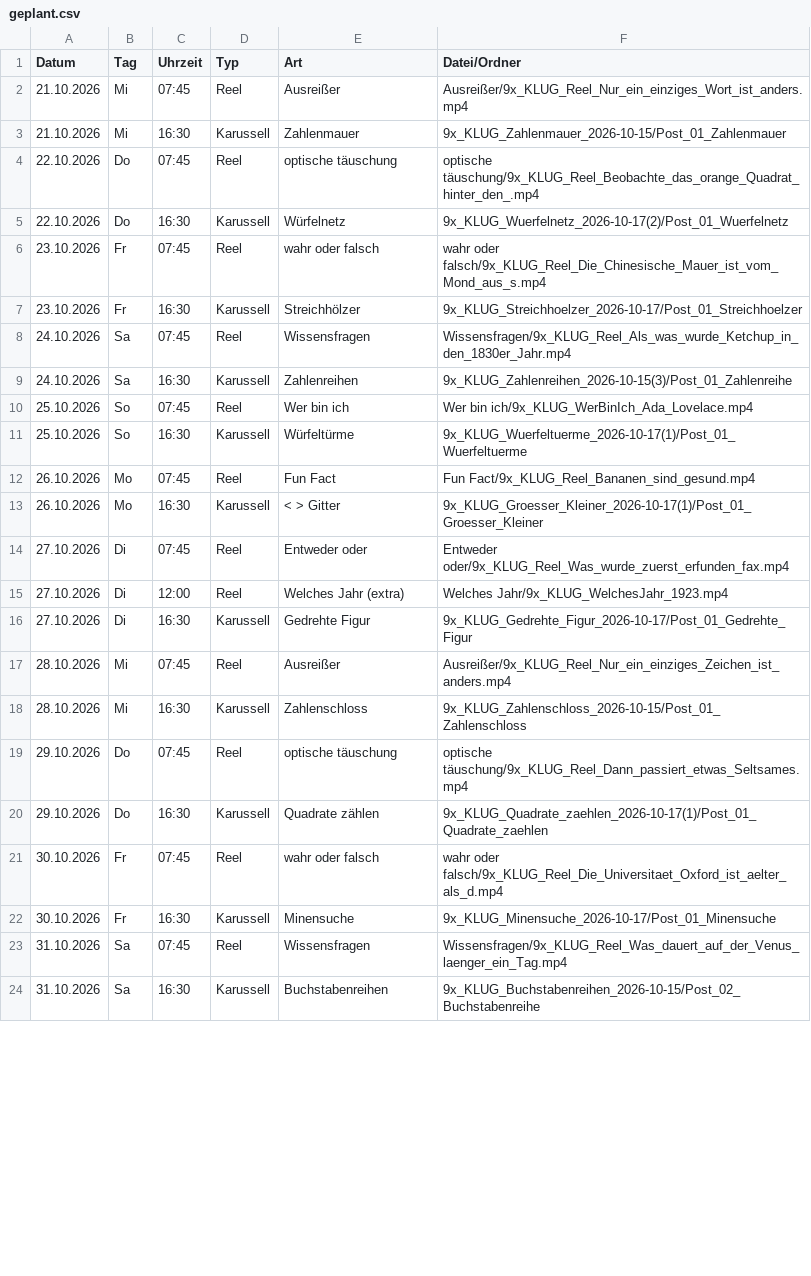
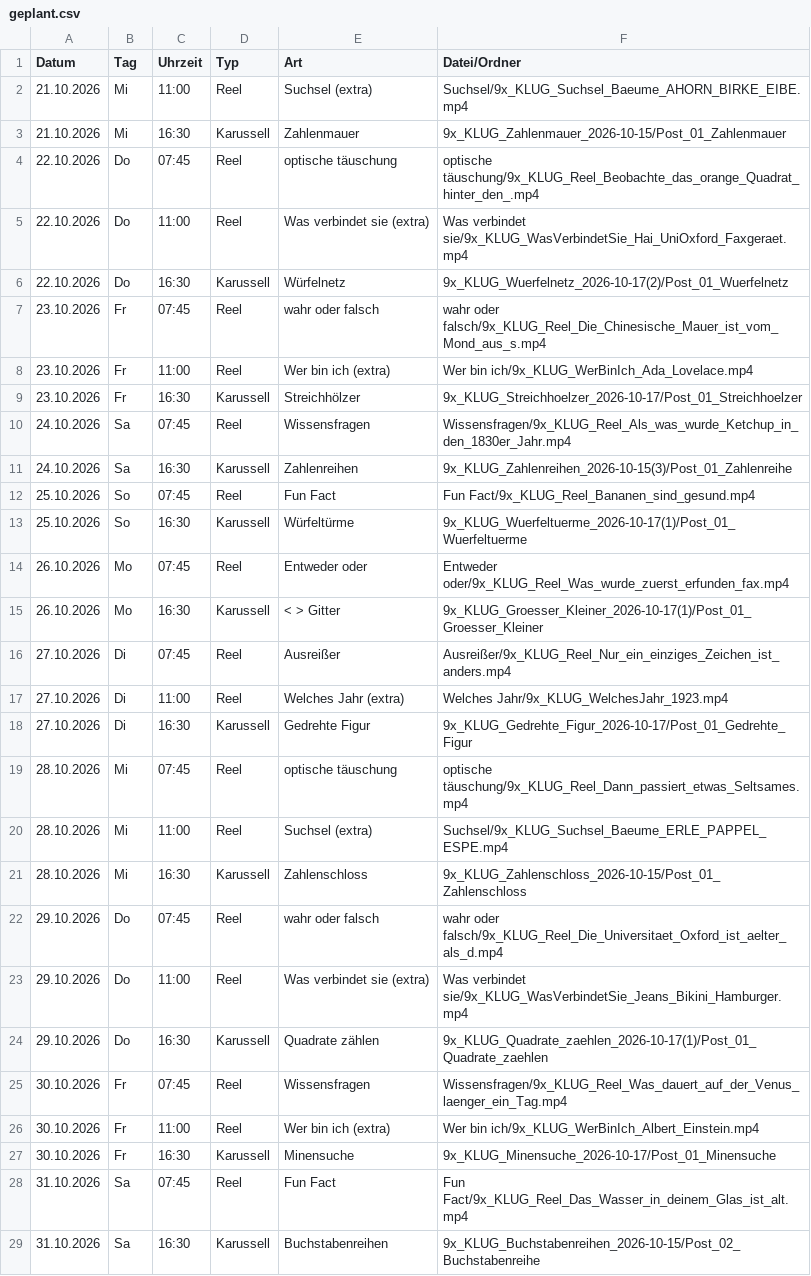
Before and after one commit to 9xKLUG/9xklug-autopost, a CSV file: status/geplant.csv, drawn as a sheet; only a part is shown; the diff covers the shown part only.

```diff
--- a/status/geplant.csv
+++ b/status/geplant.csv
@@ -1,7 +1,9 @@
 Datum;Tag;Uhrzeit;Typ;Art;Datei/Ordner
-21.10.2026;Mi;07:45;Reel;Ausreißer;Ausreißer/9x_KLUG_Reel_Nur_ein_einziges_Wort_ist_anders.mp4
+21.10.2026;Mi;11:00;Reel;Suchsel (extra);Suchsel/9x_KLUG_Suchsel_Baeume_AHORN_BIRKE_EIBE.mp4
 21.10.2026;Mi;16:30;Karussell;Zahlenmauer;9x_KLUG_Zahlenmauer_2026-10-15/Post_01_Zahlenmauer
 22.10.2026;Do;07:45;Reel;optische täuschung;optische täuschung/9x_KLUG_Reel_Beobachte_das_orange_Quadrat_hinter_den_.mp4
+22.10.2026;Do;11:00;Reel;Was verbindet sie (extra);Was verbindet sie/9x_KLUG_WasVerbindetSie_Hai_UniOxford_Faxgeraet.mp4
 22.10.2026;Do;16:30;Karussell;Würfelnetz;9x_KLUG_Wuerfelnetz_2026-10-17(2)/Post_01_Wuerfelnetz
 23.10.2026;Fr;07:45;Reel;wahr oder falsch;wahr oder falsch/9x_KLUG_Reel_Die_Chinesische_Mauer_ist_vom_Mond_aus_s.mp4
+23.10.2026;Fr;11:00;Reel;Wer bin ich (extra);Wer bin ich/9x_KLUG_WerBinIch_Ada_Lovelace.mp4
 23.10.2026;Fr;16:30;Karussell;Streichhölzer;9x_KLUG_Streichhoelzer_2026-10-17/Post_01_Streichhoelzer
@@ -9,16 +11,19 @@
 24.10.2026;Sa;16:30;Karussell;Zahlenreihen;9x_KLUG_Zahlenreihen_2026-10-15(3)/Post_01_Zahlenreihe
-25.10.2026;So;07:45;Reel;Wer bin ich;Wer bin ich/9x_KLUG_WerBinIch_Ada_Lovelace.mp4
+25.10.2026;So;07:45;Reel;Fun Fact;Fun Fact/9x_KLUG_Reel_Bananen_sind_gesund.mp4
 25.10.2026;So;16:30;Karussell;Würfeltürme;9x_KLUG_Wuerfeltuerme_2026-10-17(1)/Post_01_Wuerfeltuerme
-26.10.2026;Mo;07:45;Reel;Fun Fact;Fun Fact/9x_KLUG_Reel_Bananen_sind_gesund.mp4
+26.10.2026;Mo;07:45;Reel;Entweder oder;Entweder oder/9x_KLUG_Reel_Was_wurde_zuerst_erfunden_fax.mp4
 26.10.2026;Mo;16:30;Karussell;< > Gitter;9x_KLUG_Groesser_Kleiner_2026-10-17(1)/Post_01_Groesser_Kleiner
-27.10.2026;Di;07:45;Reel;Entweder oder;Entweder oder/9x_KLUG_Reel_Was_wurde_zuerst_erfunden_fax.mp4
-27.10.2026;Di;12:00;Reel;Welches Jahr (extra);Welches Jahr/9x_KLUG_WelchesJahr_1923.mp4
+27.10.2026;Di;07:45;Reel;Ausreißer;Ausreißer/9x_KLUG_Reel_Nur_ein_einziges_Zeichen_ist_anders.mp4
+27.10.2026;Di;11:00;Reel;Welches Jahr (extra);Welches Jahr/9x_KLUG_WelchesJahr_1923.mp4
 27.10.2026;Di;16:30;Karussell;Gedrehte Figur;9x_KLUG_Gedrehte_Figur_2026-10-17/Post_01_Gedrehte_Figur
-28.10.2026;Mi;07:45;Reel;Ausreißer;Ausreißer/9x_KLUG_Reel_Nur_ein_einziges_Zeichen_ist_anders.mp4
+28.10.2026;Mi;07:45;Reel;optische täuschung;optische täuschung/9x_KLUG_Reel_Dann_passiert_etwas_Seltsames.mp4
+28.10.2026;Mi;11:00;Reel;Suchsel (extra);Suchsel/9x_KLUG_Suchsel_Baeume_ERLE_PAPPEL_ESPE.mp4
 28.10.2026;Mi;16:30;Karussell;Zahlenschloss;9x_KLUG_Zahlenschloss_2026-10-15/Post_01_Zahlenschloss
-29.10.2026;Do;07:45;Reel;optische täuschung;optische täuschung/9x_KLUG_Reel_Dann_passiert_etwas_Seltsames.mp4
+29.10.2026;Do;07:45;Reel;wahr oder falsch;wahr oder falsch/9x_KLUG_Reel_Die_Universitaet_Oxford_ist_aelter_als_d.mp4
+29.10.2026;Do;11:00;Reel;Was verbindet sie (extra);Was verbindet sie/9x_KLUG_WasVerbindetSie_Jeans_Bikini_Hamburger.mp4
 29.10.2026;Do;16:30;Karussell;Quadrate zählen;9x_KLUG_Quadrate_zaehlen_2026-10-17(1)/Post_01_Quadrate_zaehlen
-30.10.2026;Fr;07:45;Reel;wahr oder falsch;wahr oder falsch/9x_KLUG_Reel_Die_Universitaet_Oxford_ist_aelter_als_d.mp4
+30.10.2026;Fr;07:45;Reel;Wissensfragen;Wissensfragen/9x_KLUG_Reel_Was_dauert_auf_der_Venus_laenger_ein_Tag.mp4
+30.10.2026;Fr;11:00;Reel;Wer bin ich (extra);Wer bin ich/9x_KLUG_WerBinIch_Albert_Einstein.mp4
 30.10.2026;Fr;16:30;Karussell;Minensuche;9x_KLUG_Minensuche_2026-10-17/Post_01_Minensuche
-31.10.2026;Sa;07:45;Reel;Wissensfragen;Wissensfragen/9x_KLUG_Reel_Was_dauert_auf_der_Venus_laenger_ein_Tag.mp4
+31.10.2026;Sa;07:45;Reel;Fun Fact;Fun Fact/9x_KLUG_Reel_Das_Wasser_in_deinem_Glas_ist_alt.mp4
 31.10.2026;Sa;16:30;Karussell;Buchstabenreihen;9x_KLUG_Buchstabenreihen_2026-10-15/Post_02_Buchstabenreihe
```
Also changed, not shown: 3 added rows and 4 edited cells elsewhere in this file, status/gepostet.csv, 1 other file.
